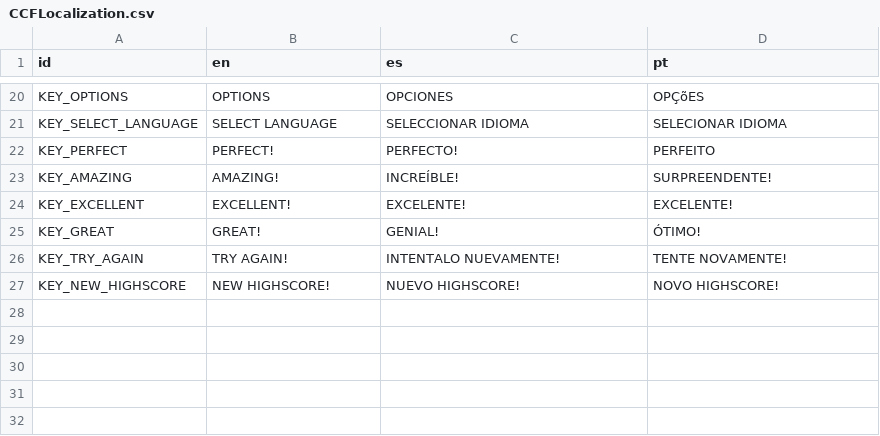
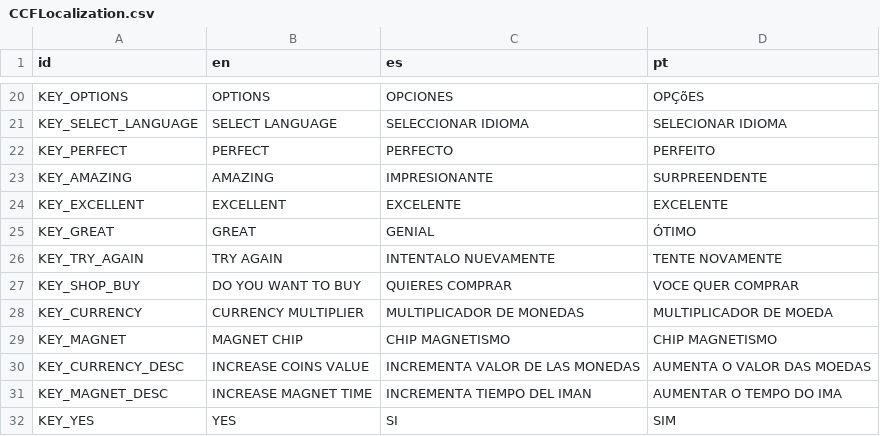
Before and after one commit to stranker/Jetpackat, a CSV file: Translations/CCFLocalization.csv, drawn as a sheet; only a part is shown, gaps mark what is left out.

Commit message:
Fix translation issues and rework colors

```diff
--- a/Translations/CCFLocalization.csv
+++ b/Translations/CCFLocalization.csv
@@ -21,7 +21,12 @@ KEY_OPTIONS;OPTIONS;OPCIONES;OPÇõES
 KEY_SELECT_LANGUAGE;SELECT LANGUAGE;SELECCIONAR IDIOMA;SELECIONAR IDIOMA
-KEY_PERFECT;PERFECT!;PERFECTO!;PERFEITO
-KEY_AMAZING;AMAZING!;INCREÍBLE!;SURPREENDENTE!
-KEY_EXCELLENT;EXCELLENT!;EXCELENTE!;EXCELENTE!
-KEY_GREAT;GREAT!;GENIAL!;ÓTIMO!
-KEY_TRY_AGAIN;TRY AGAIN!;INTENTALO NUEVAMENTE!;TENTE NOVAMENTE!
-KEY_NEW_HIGHSCORE;NEW HIGHSCORE!;NUEVO HIGHSCORE!;NOVO HIGHSCORE!
+KEY_PERFECT;PERFECT;PERFECTO;PERFEITO
+KEY_AMAZING;AMAZING;IMPRESIONANTE;SURPREENDENTE
+KEY_EXCELLENT;EXCELLENT;EXCELENTE;EXCELENTE
+KEY_GREAT;GREAT;GENIAL;ÓTIMO
+KEY_TRY_AGAIN;TRY AGAIN;INTENTALO NUEVAMENTE;TENTE NOVAMENTE
+KEY_SHOP_BUY;DO YOU WANT TO BUY;QUIERES COMPRAR;VOCE QUER COMPRAR
+KEY_CURRENCY;CURRENCY MULTIPLIER;MULTIPLICADOR DE MONEDAS;MULTIPLICADOR DE MOEDA
+KEY_MAGNET;MAGNET CHIP;CHIP MAGNETISMO;CHIP MAGNETISMO
+KEY_CURRENCY_DESC;INCREASE COINS VALUE;INCREMENTA VALOR DE LAS MONEDAS;AUMENTA O VALOR DAS MOEDAS
+KEY_MAGNET_DESC;INCREASE MAGNET TIME;INCREMENTA TIEMPO DEL IMAN;AUMENTAR O TEMPO DO IMA
+KEY_YES;YES;SI;SIM
```
Also changed, not shown: 17 other files.
